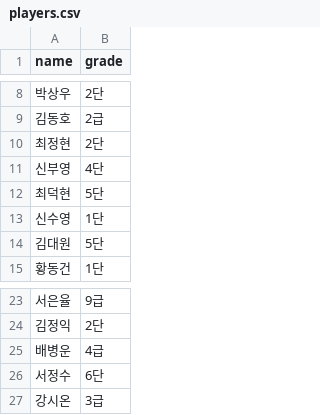
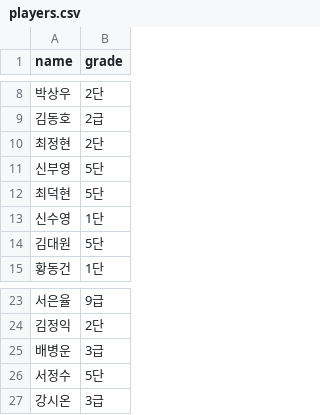
Before and after one commit to se0007se0007-dotcom/ranking_app, a CSV file: players.csv, drawn as a sheet; only a part is shown, gaps mark what is left out.

Commit message:
data: update players.csv

```diff
--- a/players.csv
+++ b/players.csv
@@ -10,3 +10,3 @@ name,grade
 최정현,2단
-신부영,4단
+신부영,5단
 최덕현,5단
@@ -24,4 +24,4 @@ name,grade
 김정익,2단
-배병운,4급
-서정수,6단
+배병운,3급
+서정수,5단
 강시온,3급
```
